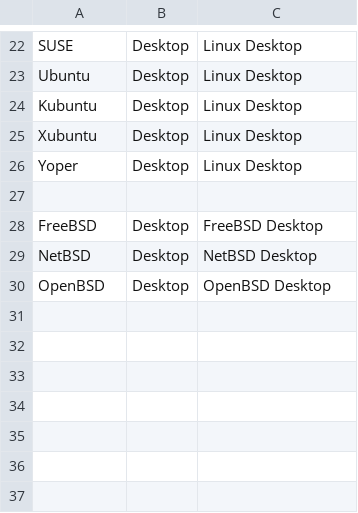
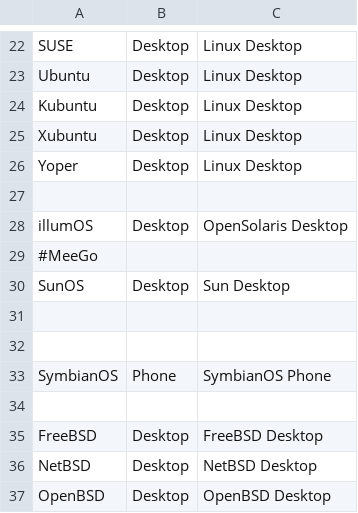
Before and after one commit to nielsbasjes/yauaa, a CSV file: src/main/resources/UserAgents/OSDeviceNames/OperatingSystemDeviceNames.csv (was src/main/resources/UserAgents/OperatingSystemNames/OperatingSystemNames.csv), drawn as a sheet; only a part is shown, gaps mark what is left out.

```diff
--- a/src/main/resources/UserAgents/OperatingSystemNames/OperatingSystemNames.csv
+++ b/src/main/resources/UserAgents/OSDeviceNames/OperatingSystemDeviceNames.csv
@@ -27,2 +27,9 @@ Yoper|Desktop|Linux Desktop
 
+illumOS|Desktop|OpenSolaris Desktop
+#MeeGo
+SunOS|Desktop|Sun Desktop
+
+
+SymbianOS|Phone|SymbianOS Phone
+
 FreeBSD|Desktop|FreeBSD Desktop
```
Also changed, not shown: 16 other files.
